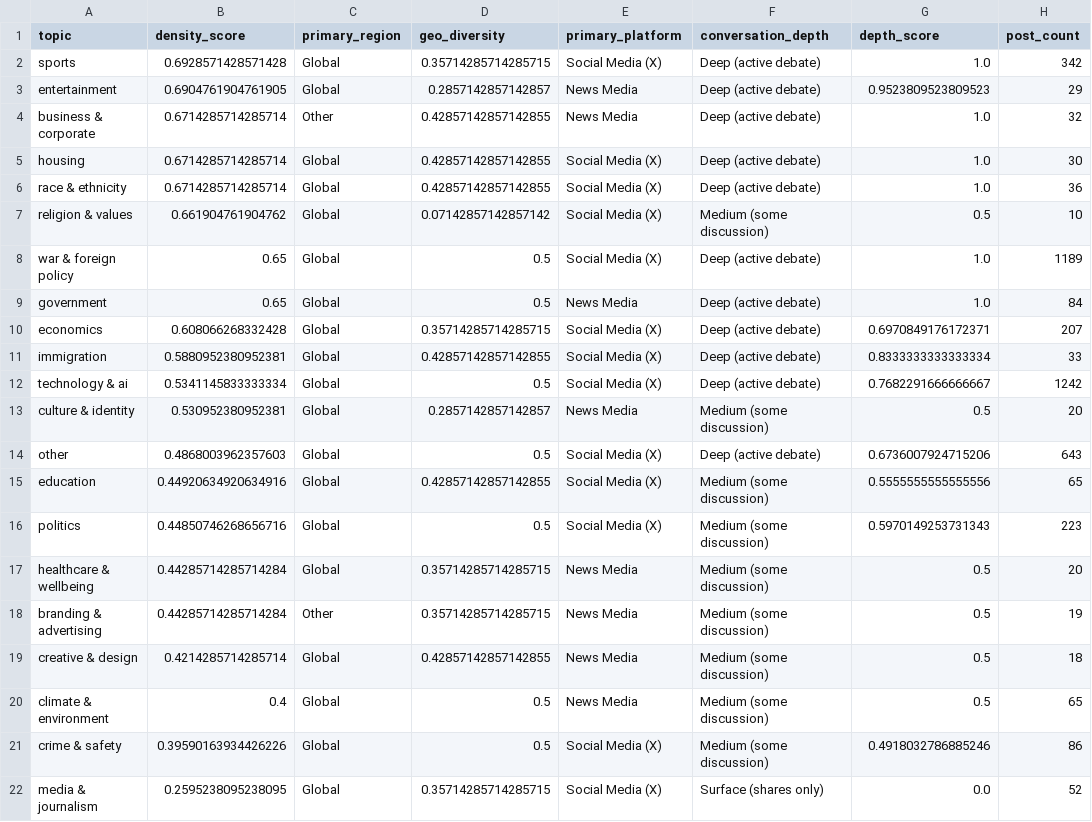
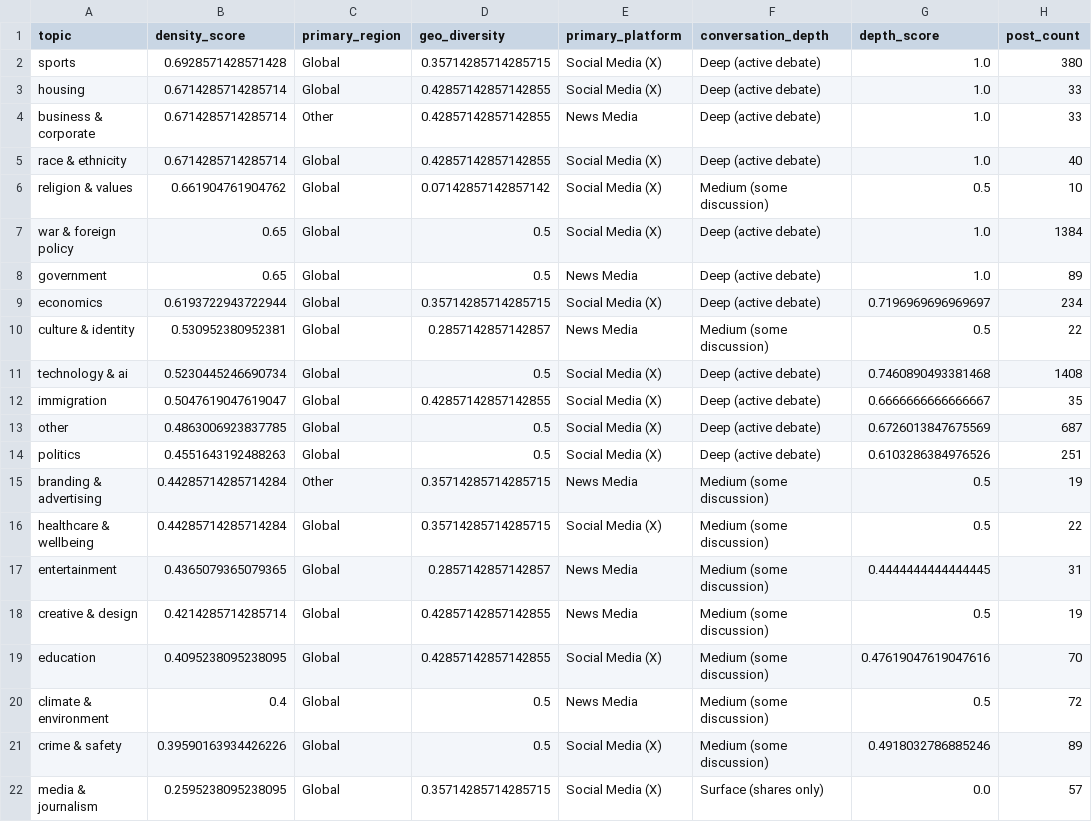
Before and after one commit to Chudetat/moodlight, a CSV file: topic_density.csv, drawn as a sheet; only a part is shown; the diff covers the shown part only.

```diff
--- a/topic_density.csv
+++ b/topic_density.csv
@@ -1,22 +1,22 @@
 topic,density_score,primary_region,geo_diversity,primary_platform,conversation_depth,depth_score,post_count
-sports,0.6928571428571428,Global,0.35714285714285715,Social Media (X),Deep (active debate),1.0,342
-entertainment,0.6904761904761905,Global,0.2857142857142857,News Media,Deep (active debate),0.9523809523809523,29
-business & corporate,0.6714285714285714,Other,0.42857142857142855,News Media,Deep (active debate),1.0,32
-housing,0.6714285714285714,Global,0.42857142857142855,Social Media (X),Deep (active debate),1.0,30
-race & ethnicity,0.6714285714285714,Global,0.42857142857142855,Social Media (X),Deep (active debate),1.0,36
+sports,0.6928571428571428,Global,0.35714285714285715,Social Media (X),Deep (active debate),1.0,380
+housing,0.6714285714285714,Global,0.42857142857142855,Social Media (X),Deep (active debate),1.0,33
+business & corporate,0.6714285714285714,Other,0.42857142857142855,News Media,Deep (active debate),1.0,33
+race & ethnicity,0.6714285714285714,Global,0.42857142857142855,Social Media (X),Deep (active debate),1.0,40
 religion & values,0.661904761904762,Global,0.07142857142857142,Social Media (X),Medium (some discussion),0.5,10
-war & foreign policy,0.65,Global,0.5,Social Media (X),Deep (active debate),1.0,1189
-government,0.65,Global,0.5,News Media,Deep (active debate),1.0,84
-economics,0.608066268332428,Global,0.35714285714285715,Social Media (X),Deep (active debate),0.6970849176172371,207
-immigration,0.5880952380952381,Global,0.42857142857142855,Social Media (X),Deep (active debate),0.8333333333333334,33
-technology & ai,0.5341145833333334,Global,0.5,Social Media (X),Deep (active debate),0.7682291666666667,1242
-culture & identity,0.530952380952381,Global,0.2857142857142857,News Media,Medium (some discussion),0.5,20
-other,0.4868003962357603,Global,0.5,Social Media (X),Deep (active debate),0.6736007924715206,643
-education,0.44920634920634916,Global,0.42857142857142855,Social Media (X),Medium (some discussion),0.5555555555555556,65
-politics,0.44850746268656716,Global,0.5,Social Media (X),Medium (some discussion),0.5970149253731343,223
-healthcare & wellbeing,0.44285714285714284,Global,0.35714285714285715,News Media,Medium (some discussion),0.5,20
+war & foreign policy,0.65,Global,0.5,Social Media (X),Deep (active debate),1.0,1384
+government,0.65,Global,0.5,News Media,Deep (active debate),1.0,89
+economics,0.6193722943722944,Global,0.35714285714285715,Social Media (X),Deep (active debate),0.7196969696969697,234
+culture & identity,0.530952380952381,Global,0.2857142857142857,News Media,Medium (some discussion),0.5,22
+technology & ai,0.5230445246690734,Global,0.5,Social Media (X),Deep (active debate),0.7460890493381468,1408
+immigration,0.5047619047619047,Global,0.42857142857142855,Social Media (X),Deep (active debate),0.6666666666666667,35
+other,0.4863006923837785,Global,0.5,Social Media (X),Deep (active debate),0.6726013847675569,687
+politics,0.4551643192488263,Global,0.5,Social Media (X),Deep (active debate),0.6103286384976526,251
 branding & advertising,0.44285714285714284,Other,0.35714285714285715,News Media,Medium (some discussion),0.5,19
-creative & design,0.4214285714285714,Global,0.42857142857142855,News Media,Medium (some discussion),0.5,18
-climate & environment,0.4,Global,0.5,News Media,Medium (some discussion),0.5,65
-crime & safety,0.39590163934426226,Global,0.5,Social Media (X),Medium (some discussion),0.4918032786885246,86
-media & journalism,0.2595238095238095,Global,0.35714285714285715,Social Media (X),Surface (shares only),0.0,52
+healthcare & wellbeing,0.44285714285714284,Global,0.35714285714285715,Social Media (X),Medium (some discussion),0.5,22
+entertainment,0.4365079365079365,Global,0.2857142857142857,News Media,Medium (some discussion),0.4444444444444445,31
+creative & design,0.4214285714285714,Global,0.42857142857142855,News Media,Medium (some discussion),0.5,19
+education,0.4095238095238095,Global,0.42857142857142855,Social Media (X),Medium (some discussion),0.47619047619047616,70
+climate & environment,0.4,Global,0.5,News Media,Medium (some discussion),0.5,72
+crime & safety,0.39590163934426226,Global,0.5,Social Media (X),Medium (some discussion),0.4918032786885246,89
+media & journalism,0.2595238095238095,Global,0.35714285714285715,Social Media (X),Surface (shares only),0.0,57
```
Also changed, not shown: 3 edited cells elsewhere in this file, news.csv, news_scored.csv, 4 other files.
